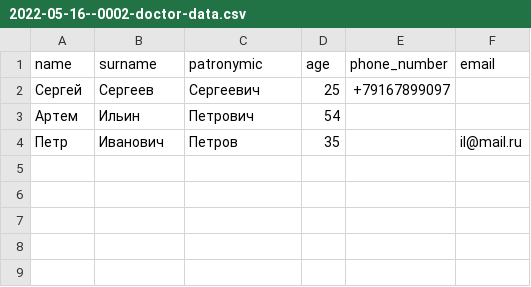
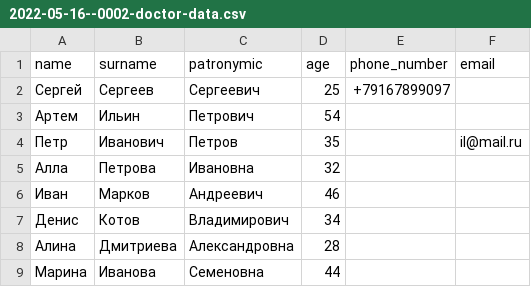
Before and after one commit to Blablasunny/Med, a CSV file: src/main/resources/db.changelog/data/csv/2022-05-16--0002-doctor-data.csv, drawn as a sheet.

```diff
--- a/src/main/resources/db.changelog/data/csv/2022-05-16--0002-doctor-data.csv
+++ b/src/main/resources/db.changelog/data/csv/2022-05-16--0002-doctor-data.csv
@@ -4 +4,6 @@ name;surname;patronymic;age;phone_number;email
 Петр;Иванович;Петров;35;;il@mail.ru
+Алла;Петрова;Ивановна;32;;
+Иван;Марков;Андреевич;46;;
+Денис;Котов;Владимирович;34;;
+Алина;Дмитриева;Александровна;28;;
+Марина;Иванова;Семеновна;44;;
```
Also changed, not shown: 5 other files.
